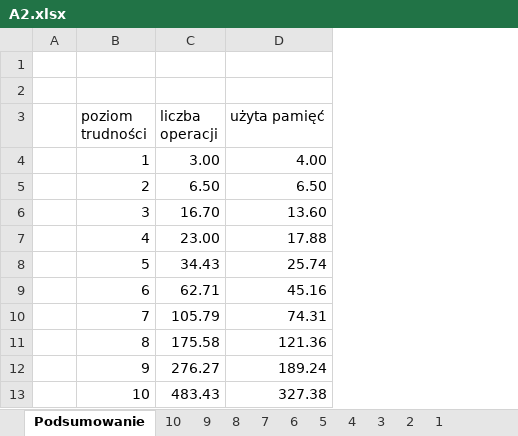
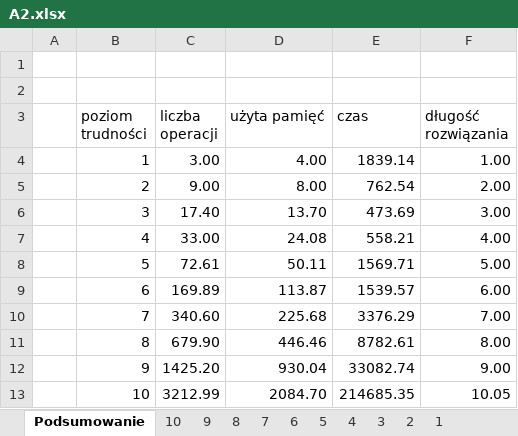
Before and after one commit to ochman2000/sise-lukasz-ochmanski, an Excel workbook: 01/solution/A2.xlsx, sheet Podsumowanie, drawn as a sheet; values as stored, in another font and other column widths than the file's, no borders; charts and pictures and table styles not drawn; the diff names each change by its address in the sheet, - before the commit and + after, or states it on an @@ line.

```diff
--- a/01/solution/A2.xlsx (sheet Podsumowanie)
+++ b/01/solution/A2.xlsx (sheet Podsumowanie)
+column E (czas), rows 4-13: 1839.14 | 762.54 | 473.69 | 558.21 | 1569.71 | 1539.57 | 3376.29 | 8782.61 | 33082.74 | 214685.35
+column F (długość rozwiązania), rows 4-13: 1.00 | 2.00 | 3.00 | 4.00 | 5.00 | 6.00 | 7.00 | 8.00 | 9.00 | 10.05
-C5 (liczba operacji): 6.50
+C5 (liczba operacji): 9.00
-D5 (użyta pamięć): 6.50
+D5 (użyta pamięć): 8.00
-C6 (liczba operacji): 16.70
+C6 (liczba operacji): 17.40
-D6 (użyta pamięć): 13.60
+D6 (użyta pamięć): 13.70
-C7 (liczba operacji): 23.00
+C7 (liczba operacji): 33.00
-D7 (użyta pamięć): 17.88
+D7 (użyta pamięć): 24.08
-C8 (liczba operacji): 34.43
+C8 (liczba operacji): 72.61
-D8 (użyta pamięć): 25.74
+D8 (użyta pamięć): 50.11
-C9 (liczba operacji): 62.71
+C9 (liczba operacji): 169.89
-D9 (użyta pamięć): 45.16
+D9 (użyta pamięć): 113.87
-C10 (liczba operacji): 105.79
+C10 (liczba operacji): 340.60
-D10 (użyta pamięć): 74.31
+D10 (użyta pamięć): 225.68
-C11 (liczba operacji): 175.58
+C11 (liczba operacji): 679.90
-D11 (użyta pamięć): 121.36
+D11 (użyta pamięć): 446.46
-C12 (liczba operacji): 276.27
+C12 (liczba operacji): 1425.20
-D12 (użyta pamięć): 189.24
+D12 (użyta pamięć): 930.04
-C13 (liczba operacji): 483.43
+C13 (liczba operacji): 3212.99
-D13 (użyta pamięć): 327.38
+D13 (użyta pamięć): 2084.70
```
Also changed, not shown: sheet 8, sheet 7, sheet 10, sheet 9, sheet 6, sheet 5, 4 more sheets, formulas that keep their value, charts or pictures, 01/solution/A1.xlsx, 01/solution/A3.xlsx, 3 other files.
